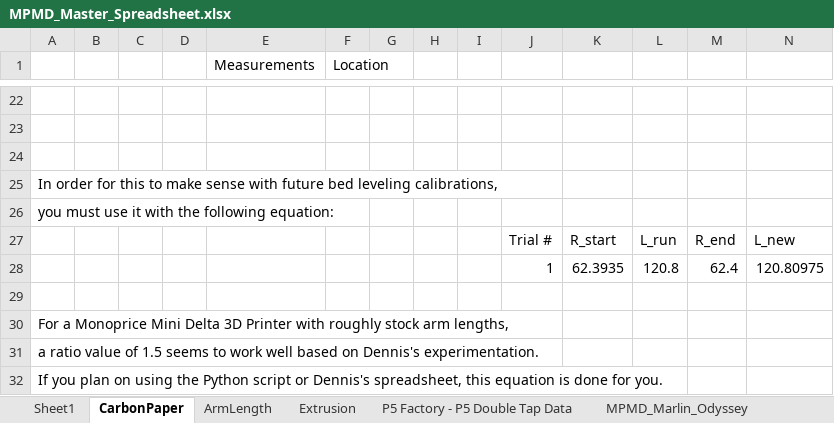
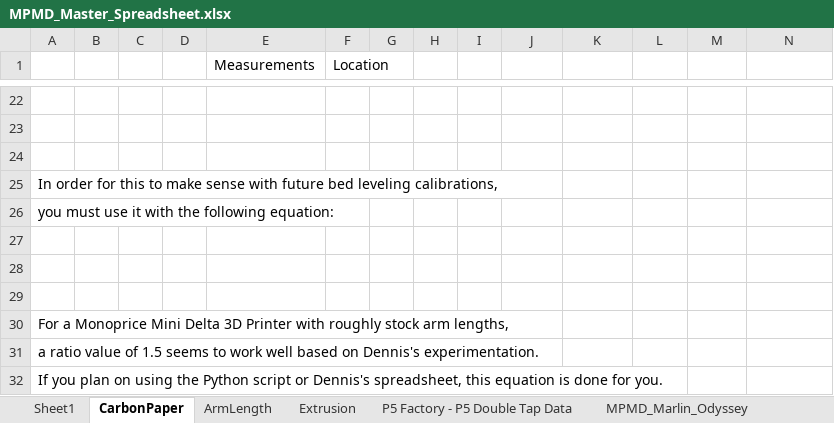
Before and after one commit to PurpleHullPeas/MPMD-AutoBedLevel-Cal, an Excel workbook: advanced/MPMD_Master_Spreadsheet.xlsx, sheet CarbonPaper, drawn as a sheet; only a part is shown, gaps mark what is left out; values as stored, in another font and other column widths than the file's, no borders; charts and pictures not drawn; the diff names each change by its address in the sheet, - before the commit and + after, or states it on an @@ line.

```diff
--- a/advanced/MPMD_Master_Spreadsheet.xlsx (sheet CarbonPaper)
+++ b/advanced/MPMD_Master_Spreadsheet.xlsx (sheet CarbonPaper)
-row 27:  |  |  |  |  |  |  |  |  | Trial # | R_start | L_run | R_end | L_new
+row 27: (empty)
-row 28:  |  |  |  |  |  |  |  |  | 1 | 62.3935 | 120.8 | 62.4 | 120.80975
+row 28: (empty)
```
Also changed, not shown: sheet MPMD_Marlin_Odyssey, formulas that keep their value.
